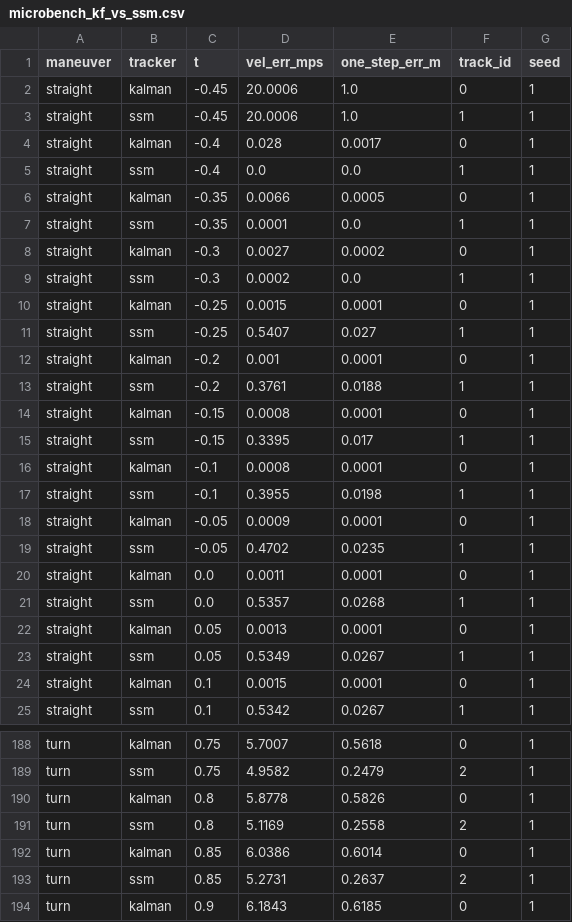
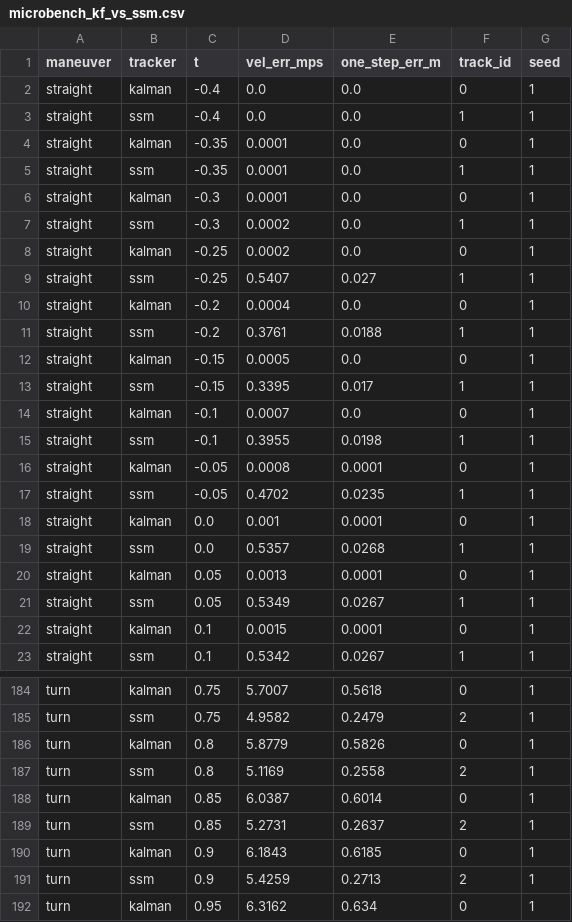
Before and after one commit to tlandle/eCloudSim, a CSV file: docs/kb/data/relay_eval_2026_08/microbench_kf_vs_ssm.csv, drawn as a sheet; only a part is shown, gaps mark what is left out; the shorter side is filled out with more unchanged rows; the diff covers the shown part only.

```diff
--- a/docs/kb/data/relay_eval_2026_08/microbench_kf_vs_ssm.csv
+++ b/docs/kb/data/relay_eval_2026_08/microbench_kf_vs_ssm.csv
@@ -1,21 +1,19 @@
 maneuver,tracker,t,vel_err_mps,one_step_err_m,track_id,seed
-straight,kalman,-0.45,20.0006,1.0,0,1
-straight,ssm,-0.45,20.0006,1.0,1,1
-straight,kalman,-0.4,0.028,0.0017,0,1
+straight,kalman,-0.4,0.0,0.0,0,1
 straight,ssm,-0.4,0.0,0.0,1,1
-straight,kalman,-0.35,0.0066,0.0005,0,1
+straight,kalman,-0.35,0.0001,0.0,0,1
 straight,ssm,-0.35,0.0001,0.0,1,1
-straight,kalman,-0.3,0.0027,0.0002,0,1
+straight,kalman,-0.3,0.0001,0.0,0,1
 straight,ssm,-0.3,0.0002,0.0,1,1
-straight,kalman,-0.25,0.0015,0.0001,0,1
+straight,kalman,-0.25,0.0002,0.0,0,1
 straight,ssm,-0.25,0.5407,0.027,1,1
-straight,kalman,-0.2,0.001,0.0001,0,1
+straight,kalman,-0.2,0.0004,0.0,0,1
 straight,ssm,-0.2,0.3761,0.0188,1,1
-straight,kalman,-0.15,0.0008,0.0001,0,1
+straight,kalman,-0.15,0.0005,0.0,0,1
 straight,ssm,-0.15,0.3395,0.017,1,1
-straight,kalman,-0.1,0.0008,0.0001,0,1
+straight,kalman,-0.1,0.0007,0.0,0,1
 straight,ssm,-0.1,0.3955,0.0198,1,1
-straight,kalman,-0.05,0.0009,0.0001,0,1
+straight,kalman,-0.05,0.0008,0.0001,0,1
 straight,ssm,-0.05,0.4702,0.0235,1,1
-straight,kalman,0.0,0.0011,0.0001,0,1
+straight,kalman,0.0,0.001,0.0001,0,1
 straight,ssm,0.0,0.5357,0.0268,1,1
@@ -189,5 +185,5 @@ turn,kalman,0.75,5.7007,0.5618,0,1
 turn,ssm,0.75,4.9582,0.2479,2,1
-turn,kalman,0.8,5.8778,0.5826,0,1
+turn,kalman,0.8,5.8779,0.5826,0,1
 turn,ssm,0.8,5.1169,0.2558,2,1
-turn,kalman,0.85,6.0386,0.6014,0,1
+turn,kalman,0.85,6.0387,0.6014,0,1
 turn,ssm,0.85,5.2731,0.2637,2,1
```
Also changed, not shown: 6 removed rows and 74 edited cells elsewhere in this file.
